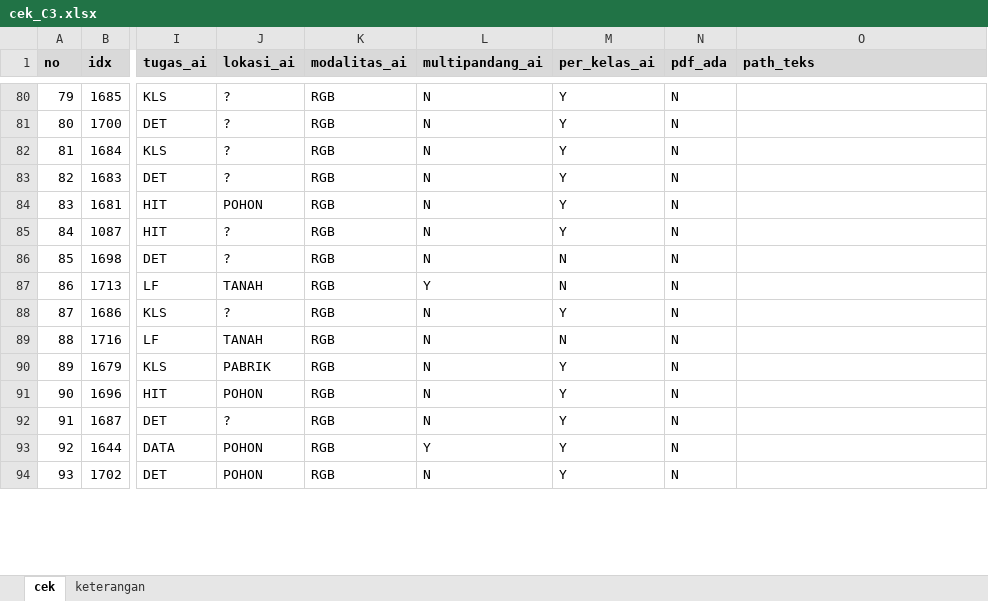
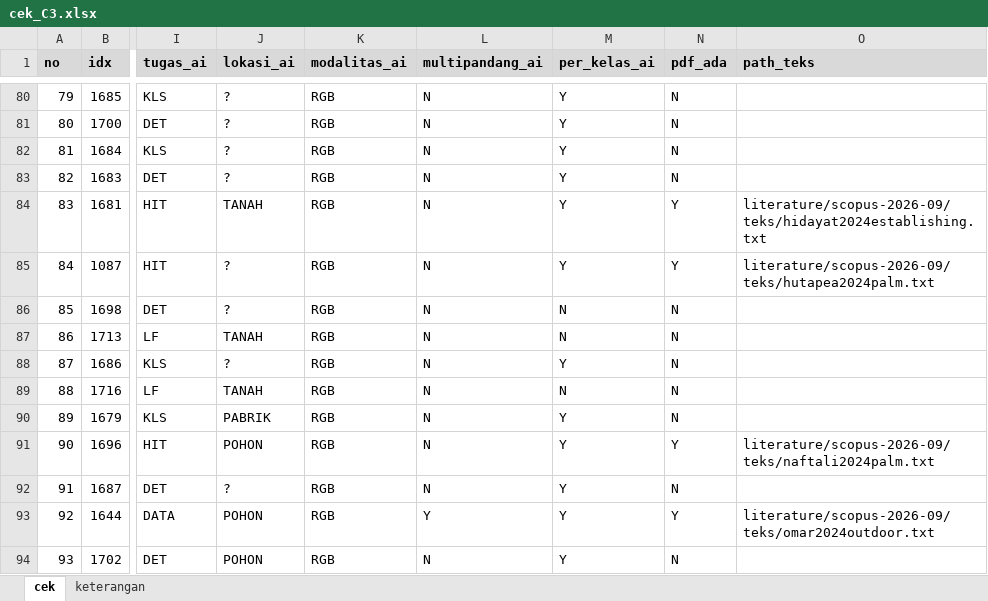
Before and after one commit to muhammad-zainal-muttaqin/Research-Pipeline, an Excel workbook: literature/scopus-2026-09/verifikasi/cek-2-cek-tangan/cek_C3.xlsx, sheet cek, drawn as a sheet; only a part is shown, gaps mark what is left out; values as stored, in another font and other column widths than the file's, no borders; the diff covers the shown part only; the diff names each change by its address in the sheet, - before the commit and + after, or states it on an @@ line.

```diff
--- a/literature/scopus-2026-09/verifikasi/cek-2-cek-tangan/cek_C3.xlsx (sheet cek)
+++ b/literature/scopus-2026-09/verifikasi/cek-2-cek-tangan/cek_C3.xlsx (sheet cek)
-J84 (lokasi_ai): POHON
+J84 (lokasi_ai): TANAH
-N84:N85 (pdf_ada): N
+N84:N85 (pdf_ada): Y
-O84 (path_teks): (empty)
+O84 (path_teks): literature/scopus-2026-09/teks/hidayat2024establishing.txt
-O85 (path_teks): (empty)
+O85 (path_teks): literature/scopus-2026-09/teks/hutapea2024palm.txt
-L87 (multipandang_ai): Y
+L87 (multipandang_ai): N
-N91 (pdf_ada): N
+N91 (pdf_ada): Y
-O91 (path_teks): (empty)
+O91 (path_teks): literature/scopus-2026-09/teks/naftali2024palm.txt
-N93 (pdf_ada): N
+N93 (pdf_ada): Y
-O93 (path_teks): (empty)
+O93 (path_teks): literature/scopus-2026-09/teks/omar2024outdoor.txt
```
Also changed, not shown: 7 added rows, 1 removed row and 95 edited cells elsewhere in this sheet, literature/scopus-2026-09/verifikasi/cek-2-cek-tangan/cek_C1.xlsx, literature/scopus-2026-09/verifikasi/cek-2-cek-tangan/cek_eksklusi.xlsx, 7 other files.
